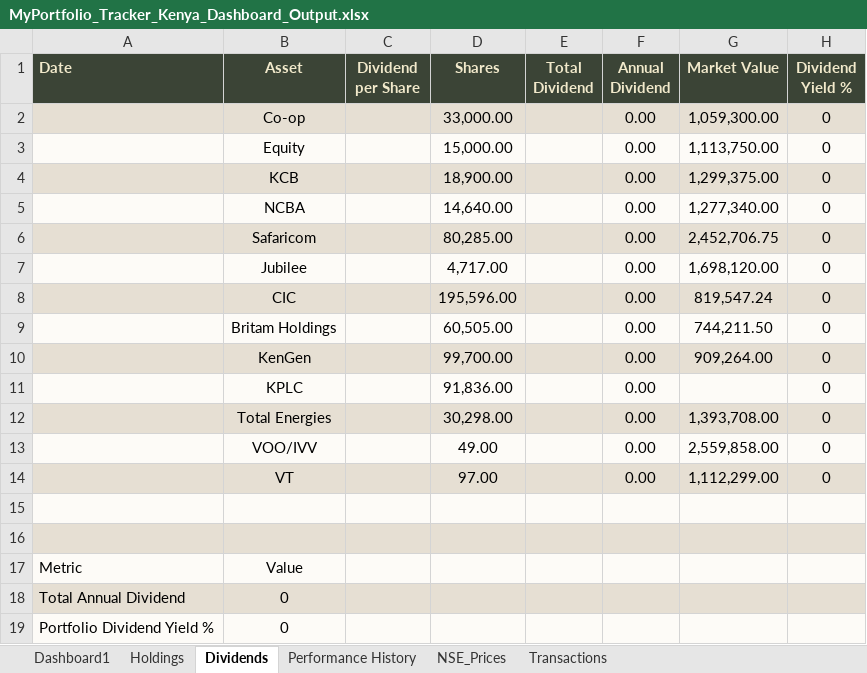
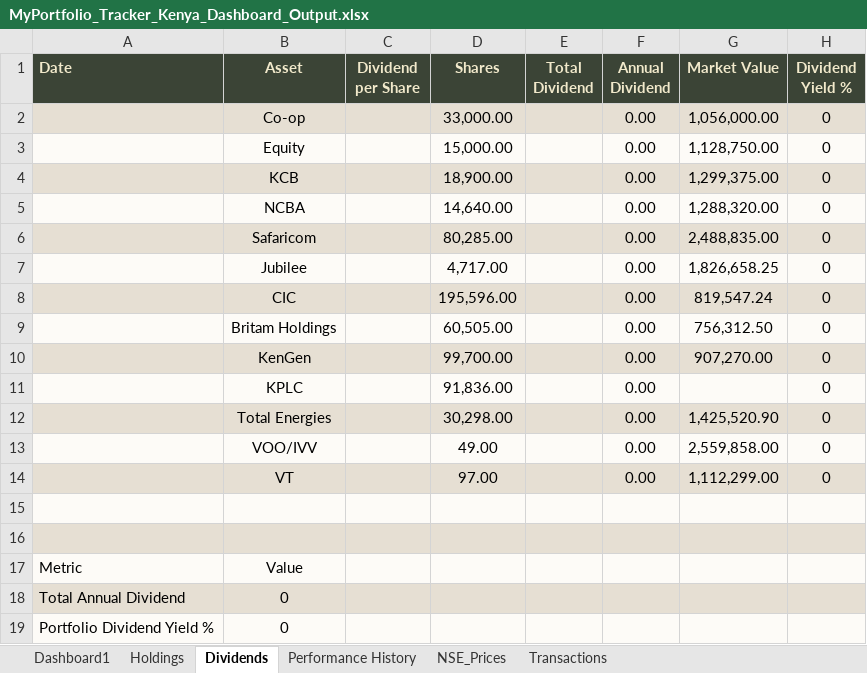
Before and after one commit to lawrenceowini/PortfolioTracker, an Excel workbook: reports/MyPortfolio_Tracker_Kenya_Dashboard_Output.xlsx, sheet Dividends, drawn as a sheet; values as stored, in another font and other column widths than the file's, no borders; the diff names each change by its address in the sheet, - before the commit and + after, or states it on an @@ line.

```diff
--- a/reports/MyPortfolio_Tracker_Kenya_Dashboard_Output.xlsx (sheet Dividends)
+++ b/reports/MyPortfolio_Tracker_Kenya_Dashboard_Output.xlsx (sheet Dividends)
-G2 (Market Value): 1,059,300.00
+G2 (Market Value): 1,056,000.00
-G3 (Market Value): 1,113,750.00
+G3 (Market Value): 1,128,750.00
-G5 (Market Value): 1,277,340.00
+G5 (Market Value): 1,288,320.00
-G6 (Market Value): 2,452,706.75
+G6 (Market Value): 2,488,835.00
-G7 (Market Value): 1,698,120.00
+G7 (Market Value): 1,826,658.25
-G9 (Market Value): 744,211.50
+G9 (Market Value): 756,312.50
-G10 (Market Value): 909,264.00
+G10 (Market Value): 907,270.00
-G12 (Market Value): 1,393,708.00
+G12 (Market Value): 1,425,520.90
```
Also changed, not shown: sheet Dashboard1, sheet Holdings, sheet Transactions, sheet NSE_Prices, sheet Performance History, 13 other files.
